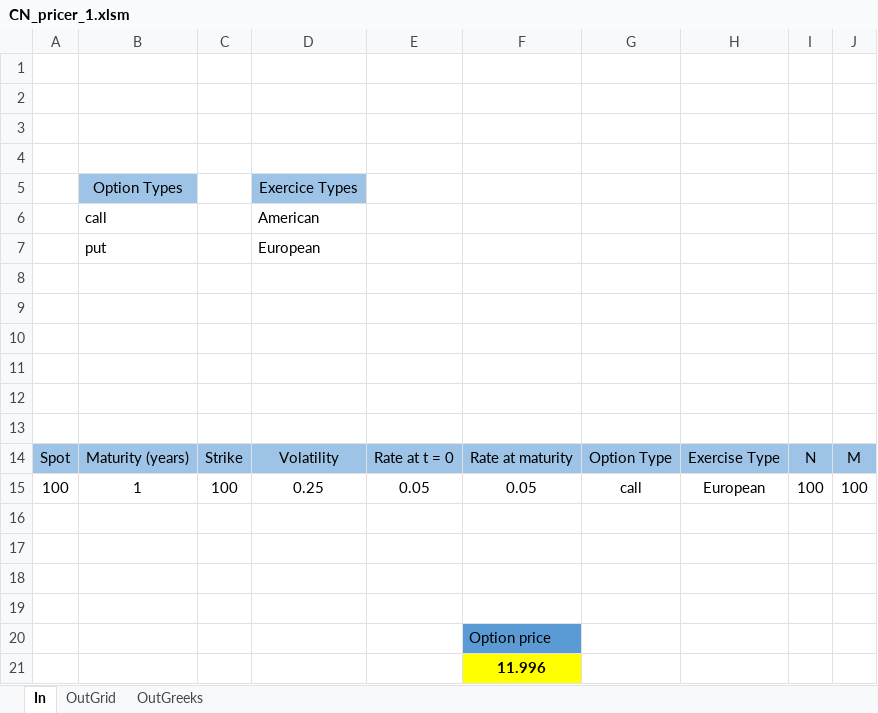
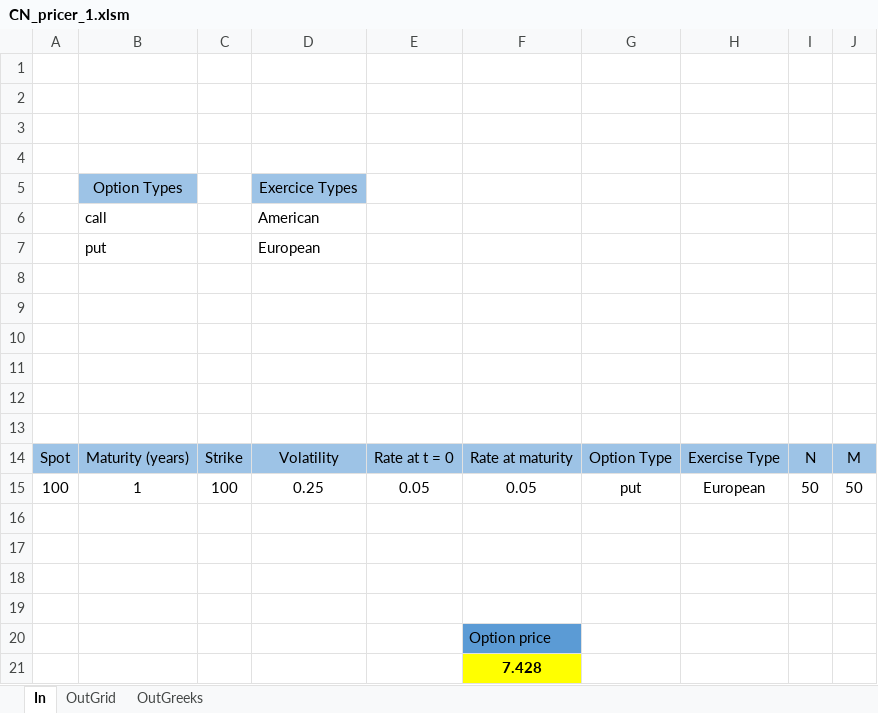
Before and after one commit to ZAKIAkram/BlackScholes_option_pricer, an Excel workbook: Excel_interface/CN_pricer_1.xlsm, sheet In, drawn as a sheet; values as stored, in another font and other column widths than the file's, no borders; charts and pictures not drawn; the diff names each change by its address in the sheet, - before the commit and + after, or states it on an @@ line.

```diff
--- a/Excel_interface/CN_pricer_1.xlsm (sheet In)
+++ b/Excel_interface/CN_pricer_1.xlsm (sheet In)
-G15: call
+G15: put
-I15: 100
+I15: 50
-J15: 100
+J15: 50
-F21: 11.996
+F21: 7.428
```
Also changed, not shown: sheet OutGrid, sheet OutGreeks, charts or pictures, 13 other files.
